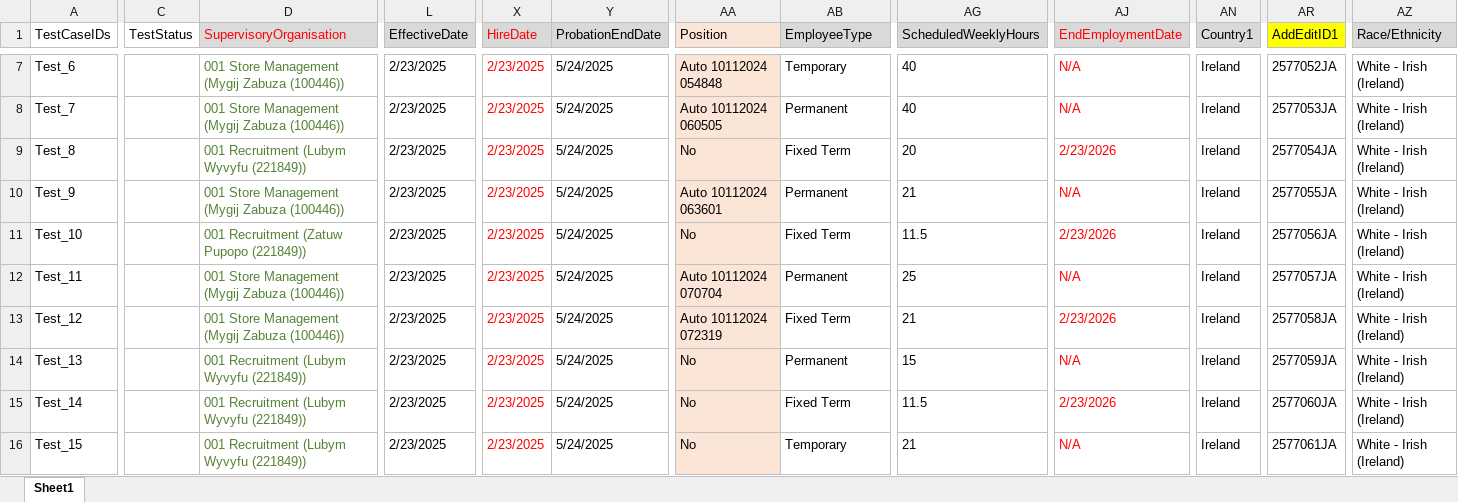
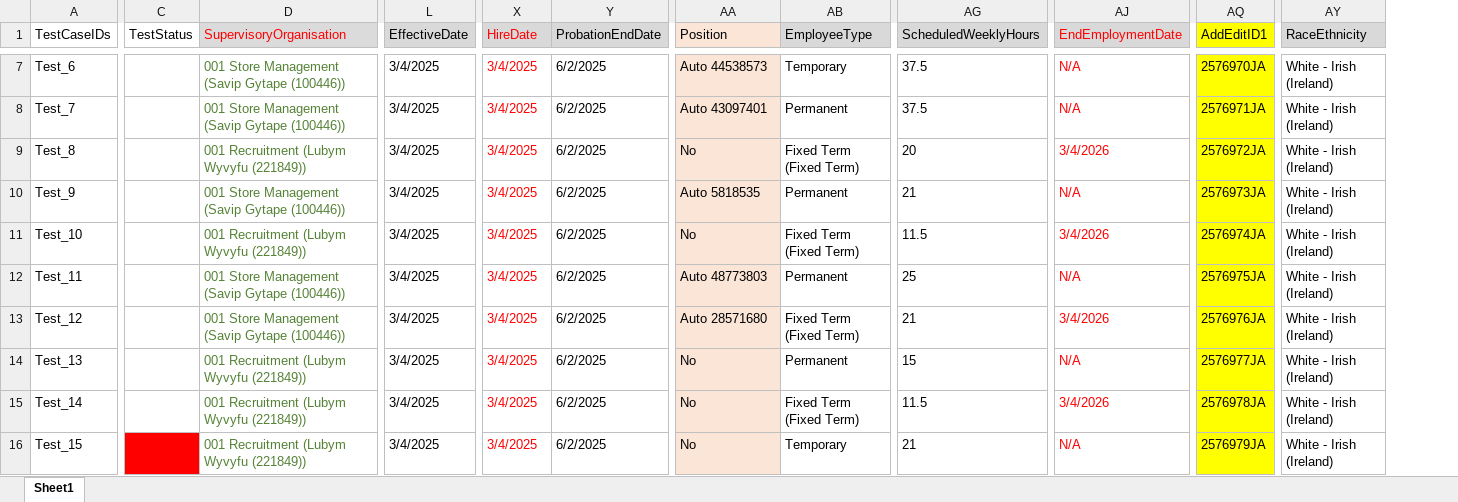
Before and after one commit to VasanthEzhilkumar/WorkdayRepo, an Excel workbook: Data/testDataIreland.xlsx, sheet Sheet1, drawn as a sheet; only a part is shown, gaps mark what is left out; values as stored, in another font and other column widths than the file's, no borders; removed rows and columns are numbered as before the commit, all else as after; the diff covers the shown part only; the diff names each change by its address in the sheet, - before the commit and + after, or states it on an @@ line.

```diff
--- a/Data/testDataIreland.xlsx (sheet Sheet1)
+++ b/Data/testDataIreland.xlsx (sheet Sheet1)
-column AN (Country1), rows 7-16: all Ireland
-AY1: Race/Ethnicity
+AY1: RaceEthnicity
-D7:D8 (SupervisoryOrganisation): 001 Store Management (Mygij Zabuza (100446))
+D7:D8 (SupervisoryOrganisation): 001 Store Management (Savip Gytape (100446))
-L7:L16 (EffectiveDate): 2/23/2025
+L7:L16 (EffectiveDate): 3/4/2025
-X7:X16 (HireDate): 2/23/2025
+X7:X16 (HireDate): 3/4/2025
-Y7:Y16 (ProbationEndDate): 5/24/2025
+Y7:Y16 (ProbationEndDate): 6/2/2025
-AA7 (Position): Auto 10112024 054848
+AA7 (Position): Auto 44538573
-AG7:AG8 (ScheduledWeeklyHours): 40
+AG7:AG8 (ScheduledWeeklyHours): 37.5
-AQ7:AQ16 fill: none
+AQ7:AQ16 fill: #FFFF00
-AQ7 (AddEditID1): 2577052JA
+AQ7 (AddEditID1): 2576970JA
-AA8 (Position): Auto 10112024 060505
+AA8 (Position): Auto 43097401
-AQ8 (AddEditID1): 2577053JA
+AQ8 (AddEditID1): 2576971JA
-AB9 (EmployeeType): Fixed Term
+AB9 (EmployeeType): Fixed Term (Fixed Term)
-AJ9 (EndEmploymentDate): 2/23/2026
+AJ9 (EndEmploymentDate): 3/4/2026
-AQ9 (AddEditID1): 2577054JA
+AQ9 (AddEditID1): 2576972JA
-D10 (SupervisoryOrganisation): 001 Store Management (Mygij Zabuza (100446))
+D10 (SupervisoryOrganisation): 001 Store Management (Savip Gytape (100446))
-AA10 (Position): Auto 10112024 063601
+AA10 (Position): Auto 5818535
-AQ10 (AddEditID1): 2577055JA
+AQ10 (AddEditID1): 2576973JA
-D11 (SupervisoryOrganisation): 001 Recruitment (Zatuw Pupopo (221849))
+D11 (SupervisoryOrganisation): 001 Recruitment (Lubym Wyvyfu (221849))
-AB11 (EmployeeType): Fixed Term
+AB11 (EmployeeType): Fixed Term (Fixed Term)
-AJ11 (EndEmploymentDate): 2/23/2026
+AJ11 (EndEmploymentDate): 3/4/2026
-AQ11 (AddEditID1): 2577056JA
+AQ11 (AddEditID1): 2576974JA
-D12:D13 (SupervisoryOrganisation): 001 Store Management (Mygij Zabuza (100446))
+D12:D13 (SupervisoryOrganisation): 001 Store Management (Savip Gytape (100446))
-AA12 (Position): Auto 10112024 070704
+AA12 (Position): Auto 48773803
-AQ12 (AddEditID1): 2577057JA
+AQ12 (AddEditID1): 2576975JA
-AA13 (Position): Auto 10112024 072319
+AA13 (Position): Auto 28571680
-AB13 (EmployeeType): Fixed Term
+AB13 (EmployeeType): Fixed Term (Fixed Term)
-AJ13 (EndEmploymentDate): 2/23/2026
+AJ13 (EndEmploymentDate): 3/4/2026
-AQ13 (AddEditID1): 2577058JA
+AQ13 (AddEditID1): 2576976JA
-AQ14 (AddEditID1): 2577059JA
+AQ14 (AddEditID1): 2576977JA
-AB15 (EmployeeType): Fixed Term
+AB15 (EmployeeType): Fixed Term (Fixed Term)
-AJ15 (EndEmploymentDate): 2/23/2026
+AJ15 (EndEmploymentDate): 3/4/2026
-AQ15 (AddEditID1): 2577060JA
+AQ15 (AddEditID1): 2576978JA
-C16 fill: none
+C16 fill: #FF0000
-AQ16 (AddEditID1): 2577061JA
+AQ16 (AddEditID1): 2576979JA
```
Also changed, not shown: 48 edited cells and cell formats elsewhere in this sheet, Data/testDataHungry.xlsx, 25 other files.
